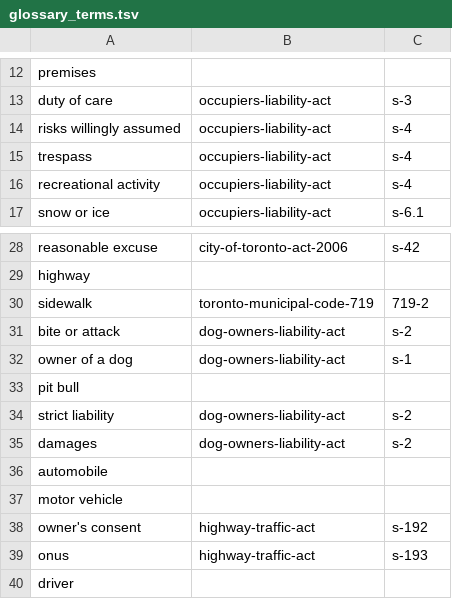
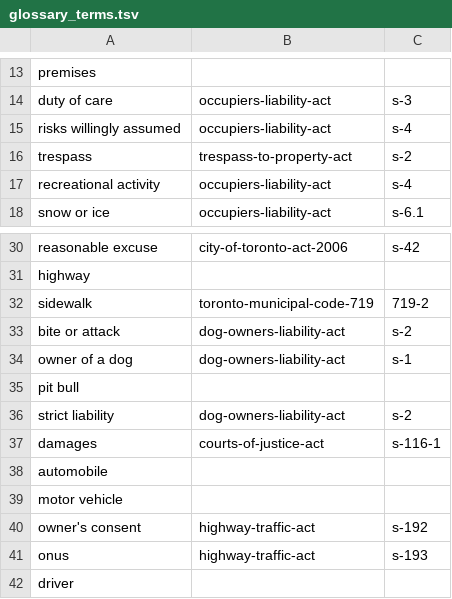
Before and after one commit to YichiZ/ai-lawyer, a TSV file: app/glossary_terms.tsv, drawn as a sheet; only a part is shown, gaps mark what is left out; the diff covers the shown part only.

```diff
--- a/app/glossary_terms.tsv
+++ b/app/glossary_terms.tsv
@@ -14,3 +15,3 @@ duty of care	occupiers-liability-act	s-3
 risks willingly assumed	occupiers-liability-act	s-4
-trespass	occupiers-liability-act	s-4
+trespass	trespass-to-property-act	s-2
 recreational activity	occupiers-liability-act	s-4
@@ -34,3 +36,3 @@ pit bull
 strict liability	dog-owners-liability-act	s-2
-damages	dog-owners-liability-act	s-2
+damages	courts-of-justice-act	s-116-1
 automobile
```
Also changed, not shown: 4 added rows and 11 edited cells elsewhere in this file, 7 other files.
